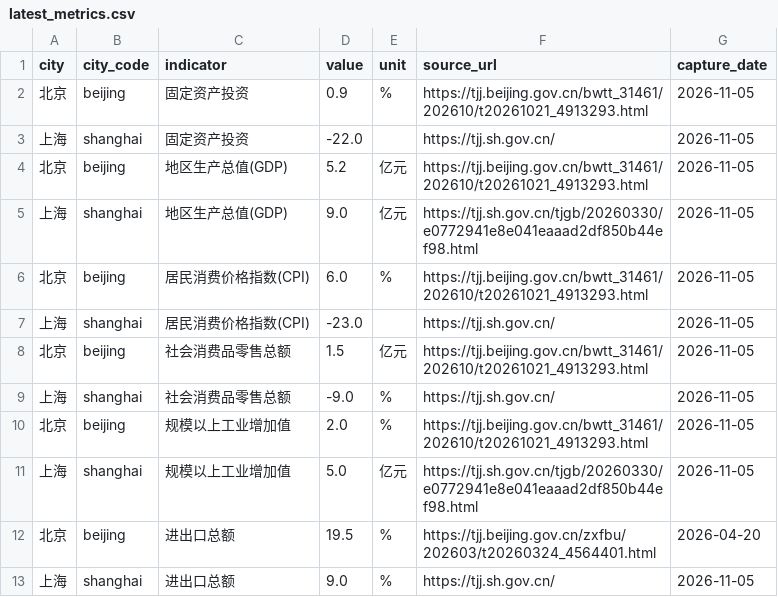
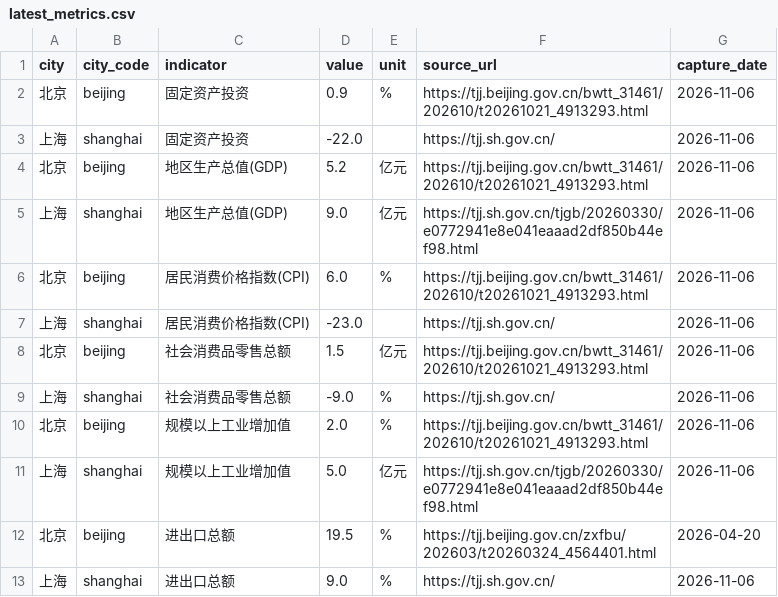
Before and after one commit to verymark/bj-sh-dashboard, a CSV file: data/latest_metrics.csv, drawn as a sheet.

```diff
--- a/data/latest_metrics.csv
+++ b/data/latest_metrics.csv
@@ -1,13 +1,13 @@
 city,city_code,indicator,value,unit,source_url,capture_date
-北京,beijing,固定资产投资,0.9,%,https://tjj.beijing.gov.cn/bwtt_31461/202610/t20261021_4913293.html,2026-11-05
-上海,shanghai,固定资产投资,-22.0,,https://tjj.sh.gov.cn/,2026-11-05
-北京,beijing,地区生产总值(GDP),5.2,亿元,https://tjj.beijing.gov.cn/bwtt_31461/202610/t20261021_4913293.html,2026-11-05
-上海,shanghai,地区生产总值(GDP),9.0,亿元,https://tjj.sh.gov.cn/tjgb/20260330/e0772941e8e041eaaad2df850b44ef98.html,2026-11-05
-北京,beijing,居民消费价格指数(CPI),6.0,%,https://tjj.beijing.gov.cn/bwtt_31461/202610/t20261021_4913293.html,2026-11-05
-上海,shanghai,居民消费价格指数(CPI),-23.0,,https://tjj.sh.gov.cn/,2026-11-05
-北京,beijing,社会消费品零售总额,1.5,亿元,https://tjj.beijing.gov.cn/bwtt_31461/202610/t20261021_4913293.html,2026-11-05
-上海,shanghai,社会消费品零售总额,-9.0,%,https://tjj.sh.gov.cn/,2026-11-05
-北京,beijing,规模以上工业增加值,2.0,%,https://tjj.beijing.gov.cn/bwtt_31461/202610/t20261021_4913293.html,2026-11-05
-上海,shanghai,规模以上工业增加值,5.0,亿元,https://tjj.sh.gov.cn/tjgb/20260330/e0772941e8e041eaaad2df850b44ef98.html,2026-11-05
+北京,beijing,固定资产投资,0.9,%,https://tjj.beijing.gov.cn/bwtt_31461/202610/t20261021_4913293.html,2026-11-06
+上海,shanghai,固定资产投资,-22.0,,https://tjj.sh.gov.cn/,2026-11-06
+北京,beijing,地区生产总值(GDP),5.2,亿元,https://tjj.beijing.gov.cn/bwtt_31461/202610/t20261021_4913293.html,2026-11-06
+上海,shanghai,地区生产总值(GDP),9.0,亿元,https://tjj.sh.gov.cn/tjgb/20260330/e0772941e8e041eaaad2df850b44ef98.html,2026-11-06
+北京,beijing,居民消费价格指数(CPI),6.0,%,https://tjj.beijing.gov.cn/bwtt_31461/202610/t20261021_4913293.html,2026-11-06
+上海,shanghai,居民消费价格指数(CPI),-23.0,,https://tjj.sh.gov.cn/,2026-11-06
+北京,beijing,社会消费品零售总额,1.5,亿元,https://tjj.beijing.gov.cn/bwtt_31461/202610/t20261021_4913293.html,2026-11-06
+上海,shanghai,社会消费品零售总额,-9.0,%,https://tjj.sh.gov.cn/,2026-11-06
+北京,beijing,规模以上工业增加值,2.0,%,https://tjj.beijing.gov.cn/bwtt_31461/202610/t20261021_4913293.html,2026-11-06
+上海,shanghai,规模以上工业增加值,5.0,亿元,https://tjj.sh.gov.cn/tjgb/20260330/e0772941e8e041eaaad2df850b44ef98.html,2026-11-06
 北京,beijing,进出口总额,19.5,%,https://tjj.beijing.gov.cn/zxfbu/202603/t20260324_4564401.html,2026-04-20
-上海,shanghai,进出口总额,9.0,%,https://tjj.sh.gov.cn/,2026-11-05
+上海,shanghai,进出口总额,9.0,%,https://tjj.sh.gov.cn/,2026-11-06
```
Also changed, not shown: data/history.csv, 2 other files.
